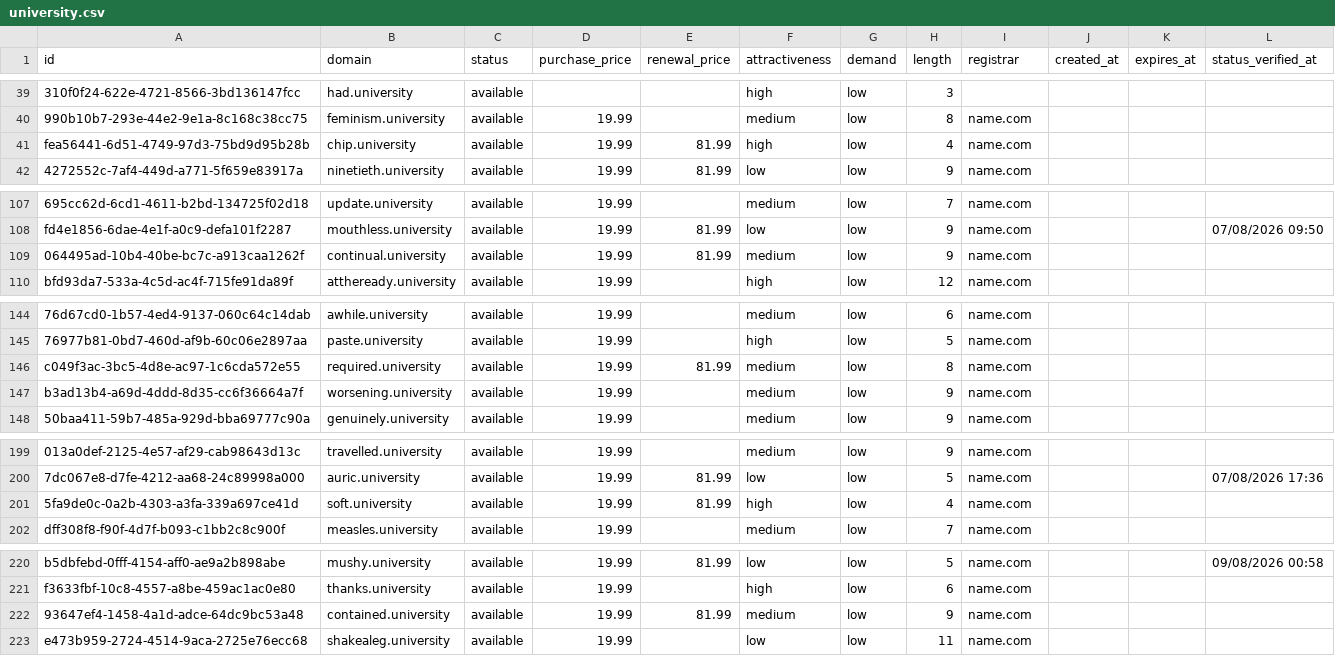
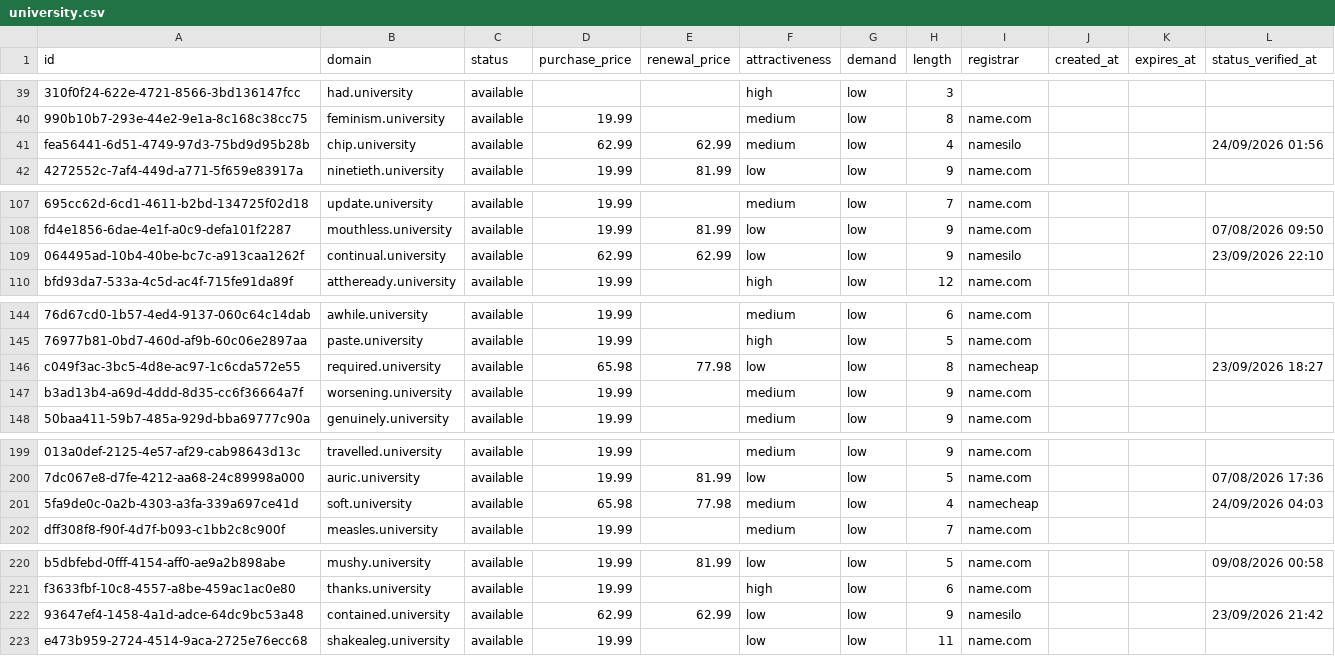
Before and after one commit to UniqueDomains/university-oneword-domains, a CSV file: university.csv, drawn as a sheet; only a part is shown, gaps mark what is left out; the diff covers the shown part only; the diff names each change by its address in the sheet, - before the commit and + after, or states it on an @@ line.

```diff
--- a/university.csv
+++ b/university.csv
-D41 (purchase_price): 19.99
+D41 (purchase_price): 62.99
-E41 (renewal_price): 81.99
+E41 (renewal_price): 62.99
-F41 (attractiveness): high
+F41 (attractiveness): medium
-I41 (registrar): name.com
+I41 (registrar): namesilo
-L41 (status_verified_at): (empty)
+L41 (status_verified_at): 24/09/2026 01:56
-D109 (purchase_price): 19.99
+D109 (purchase_price): 62.99
-E109 (renewal_price): 81.99
+E109 (renewal_price): 62.99
-F109 (attractiveness): medium
+F109 (attractiveness): low
-I109 (registrar): name.com
+I109 (registrar): namesilo
-L109 (status_verified_at): (empty)
+L109 (status_verified_at): 23/09/2026 22:10
-D146 (purchase_price): 19.99
+D146 (purchase_price): 65.98
-E146 (renewal_price): 81.99
+E146 (renewal_price): 77.98
-F146 (attractiveness): medium
+F146 (attractiveness): low
-I146 (registrar): name.com
+I146 (registrar): namecheap
-L146 (status_verified_at): (empty)
+L146 (status_verified_at): 23/09/2026 18:27
-D201 (purchase_price): 19.99
+D201 (purchase_price): 65.98
-E201 (renewal_price): 81.99
+E201 (renewal_price): 77.98
-F201 (attractiveness): high
+F201 (attractiveness): medium
-I201 (registrar): name.com
+I201 (registrar): namecheap
-L201 (status_verified_at): (empty)
+L201 (status_verified_at): 24/09/2026 04:03
-D222 (purchase_price): 19.99
+D222 (purchase_price): 62.99
-E222 (renewal_price): 81.99
+E222 (renewal_price): 62.99
-F222 (attractiveness): medium
+F222 (attractiveness): low
-I222 (registrar): name.com
+I222 (registrar): namesilo
-L222 (status_verified_at): (empty)
+L222 (status_verified_at): 23/09/2026 21:42
```
Also changed, not shown: 1 added row, 1 removed row and 87 edited cells elsewhere in this file, 4 other files.
